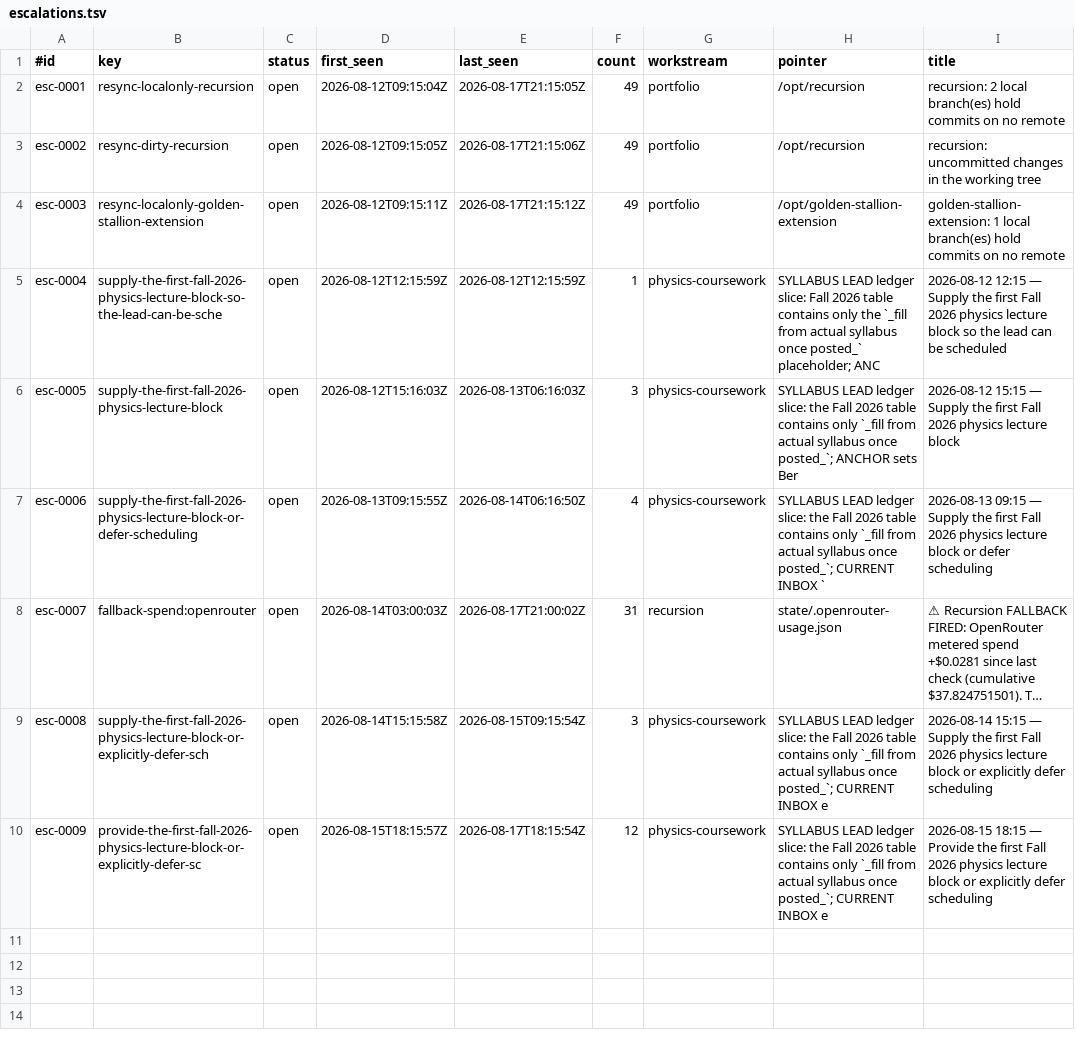
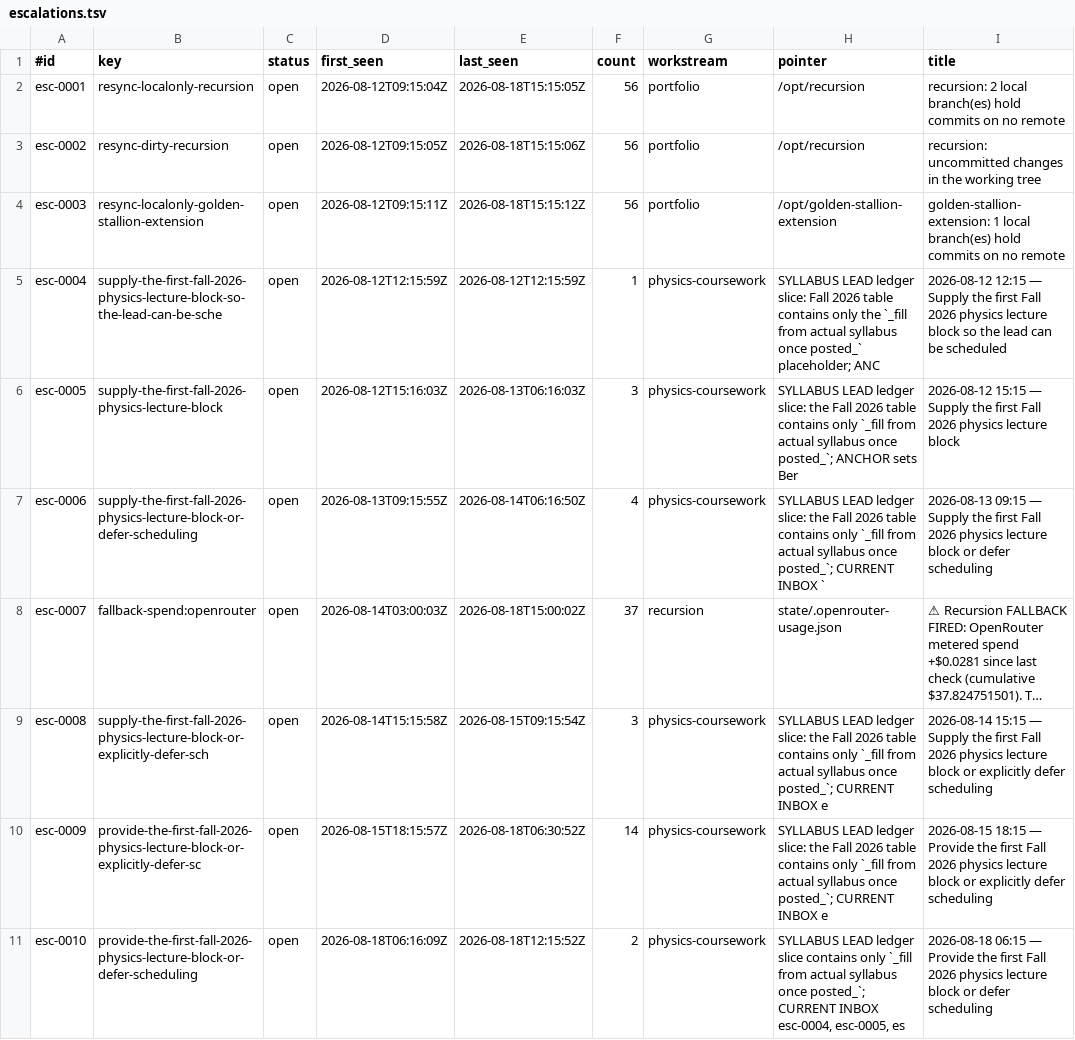
Before and after one commit to CDanTheMan/recursion, a TSV file: state/escalations.tsv, drawn as a sheet; long unchanged cells end in …; the diff names each change by its address in the sheet, - before the commit and + after, or states it on an @@ line.

Commit message:
loop: preserve runtime state before PR68 deployment

```diff
--- a/state/escalations.tsv
+++ b/state/escalations.tsv
-E2 (last_seen): 2026-08-17T21:15:05Z
+E2 (last_seen): 2026-08-18T15:15:05Z
-F2:F4 (count): 49
+F2:F4 (count): 56
-E3 (last_seen): 2026-08-17T21:15:06Z
+E3 (last_seen): 2026-08-18T15:15:06Z
-E4 (last_seen): 2026-08-17T21:15:12Z
+E4 (last_seen): 2026-08-18T15:15:12Z
-E8 (last_seen): 2026-08-17T21:00:02Z
+E8 (last_seen): 2026-08-18T15:00:02Z
-F8 (count): 31
+F8 (count): 37
-E10 (last_seen): 2026-08-17T18:15:54Z
+E10 (last_seen): 2026-08-18T06:30:52Z
-F10 (count): 12
+F10 (count): 14
+row 11: esc-0010 | provide-the-first-fall-2026-physics-lecture-block-or-defer-scheduling | open | 2026-08-18T06:16:09Z | 2026-08-18T12:15:52Z | 2 | physics-coursework | SYLLABUS LEAD ledger slice contains only `_fill from actual syllabus once posted_`; CURRENT INBOX esc-0004, esc-0005, es | 2026-08-18 06:15 — Provide the first Fall 2026 physics lecture block or defer scheduling
```
Also changed, not shown: 3 other files.
